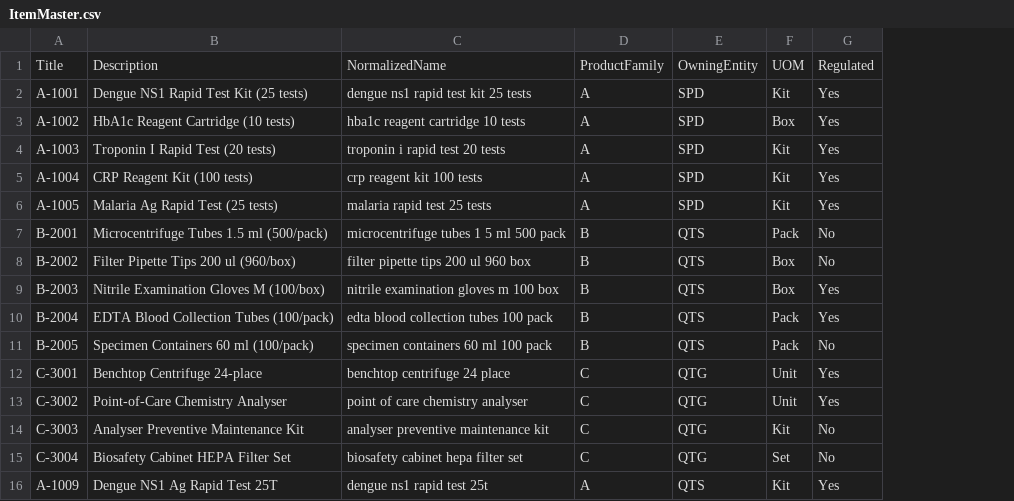
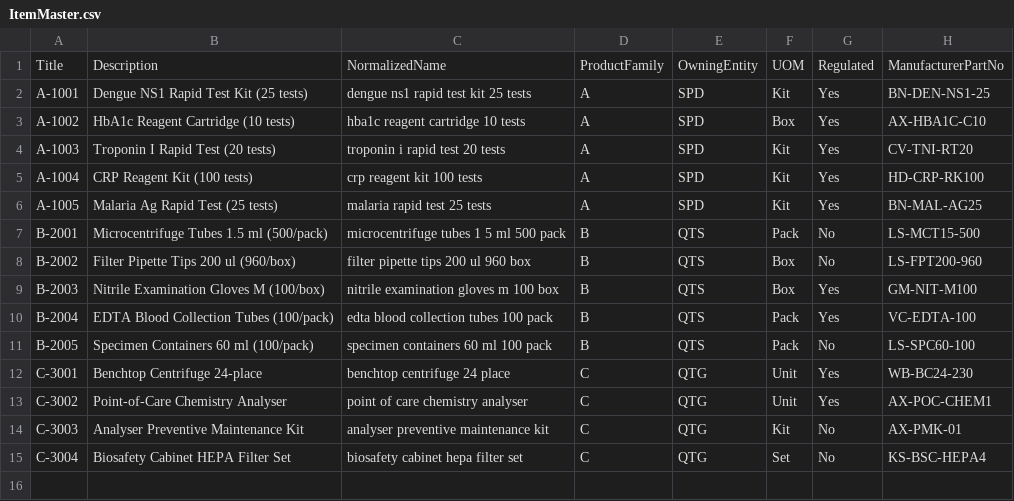
Before and after one commit to zacchaeus-tan/SMUDataCaseCompeittion, a CSV file: sharepoint/ItemMaster.csv, drawn as a sheet; removed rows and columns are numbered as before the commit, all else as after; the diff names each change by its address in the sheet, - before the commit and + after, or states it on an @@ line.

```diff
--- a/sharepoint/ItemMaster.csv
+++ b/sharepoint/ItemMaster.csv
+column H, rows 1-15: ManufacturerPartNo | BN-DEN-NS1-25 | AX-HBA1C-C10 | CV-TNI-RT20 | HD-CRP-RK100 | BN-MAL-AG25 | LS-MCT15-500 | LS-FPT200-960 | GM-NIT-M100 | VC-EDTA-100 | LS-SPC60-100 | WB-BC24-230 | AX-POC-CHEM1 | AX-PMK-01 | KS-BSC-HEPA4
-row 16: A-1009 | Dengue NS1 Ag Rapid Test 25T | dengue ns1 rapid test 25t | A | QTS | Kit | Yes
```
Also changed, not shown: sharepoint/Requests.csv, sharepoint/RequiredFields.csv, 10 other files.
